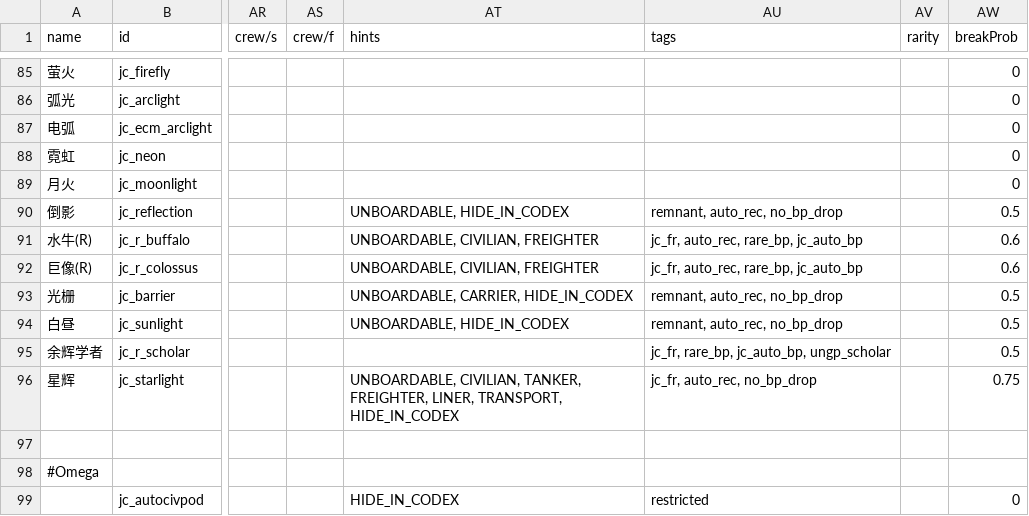
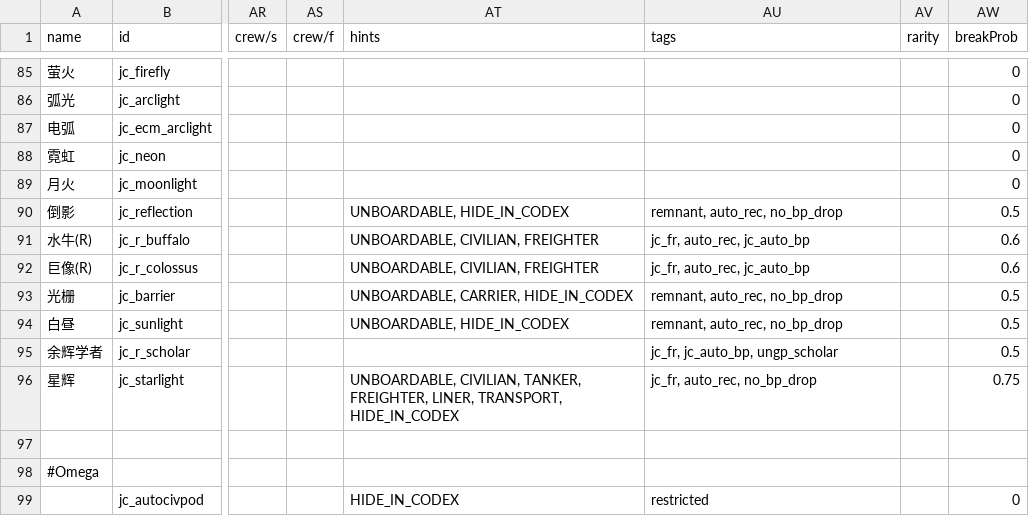
Before and after one commit to JCan2233/SF, a CSV file: data/hulls/ship_data.csv, drawn as a sheet; only a part is shown, gaps mark what is left out; the diff names each change by its address in the sheet, - before the commit and + after, or states it on an @@ line.

```diff
--- a/data/hulls/ship_data.csv
+++ b/data/hulls/ship_data.csv
-AU91:AU92 (tags): jc_fr, auto_rec, rare_bp, jc_auto_bp
+AU91:AU92 (tags): jc_fr, auto_rec, jc_auto_bp
-AU95 (tags): jc_fr, rare_bp, jc_auto_bp, ungp_scholar
+AU95 (tags): jc_fr, jc_auto_bp, ungp_scholar
```
Also changed, not shown: 2 other files.
